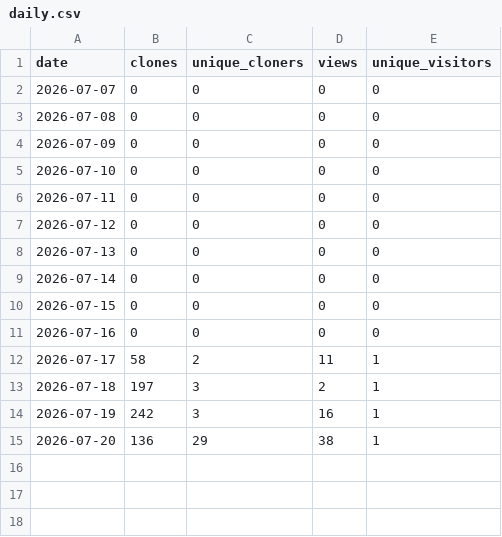
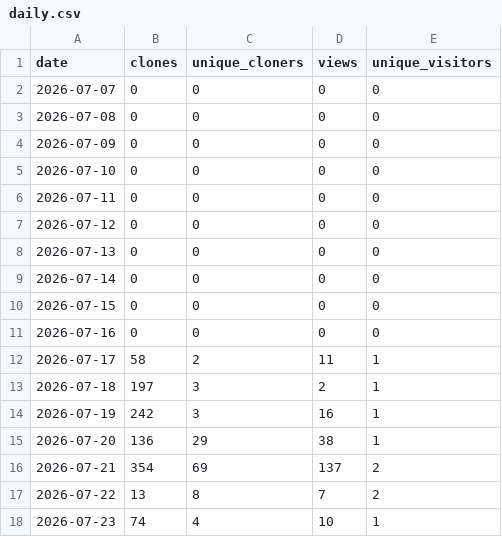
Before and after one commit to nullx2-x/eagleeye-qa-agent, a CSV file: analytics/github-traffic/daily.csv, drawn as a sheet; the diff names each change by its address in the sheet, - before the commit and + after, or states it on an @@ line.

```diff
--- a/analytics/github-traffic/daily.csv
+++ b/analytics/github-traffic/daily.csv
+row 16: 2026-07-21 | 354 | 69 | 137 | 2
+row 17: 2026-07-22 | 13 | 8 | 7 | 2
+row 18: 2026-07-23 | 74 | 4 | 10 | 1
```
Also changed, not shown: 3 other files.
